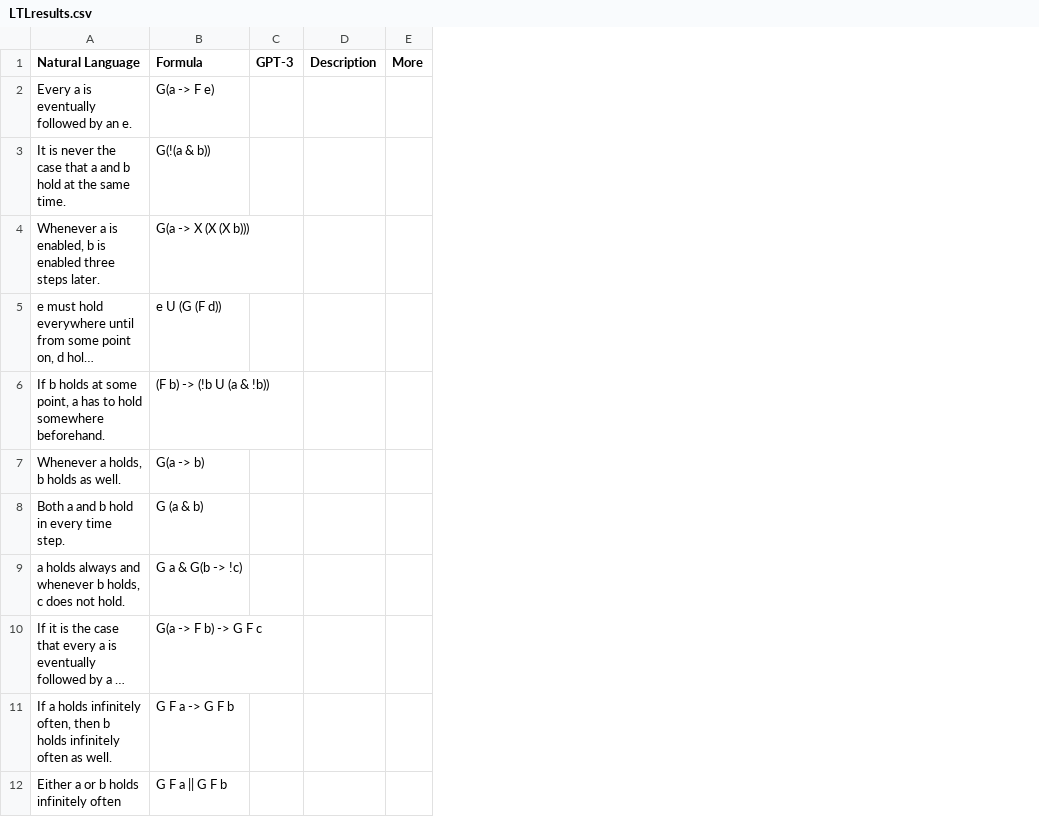
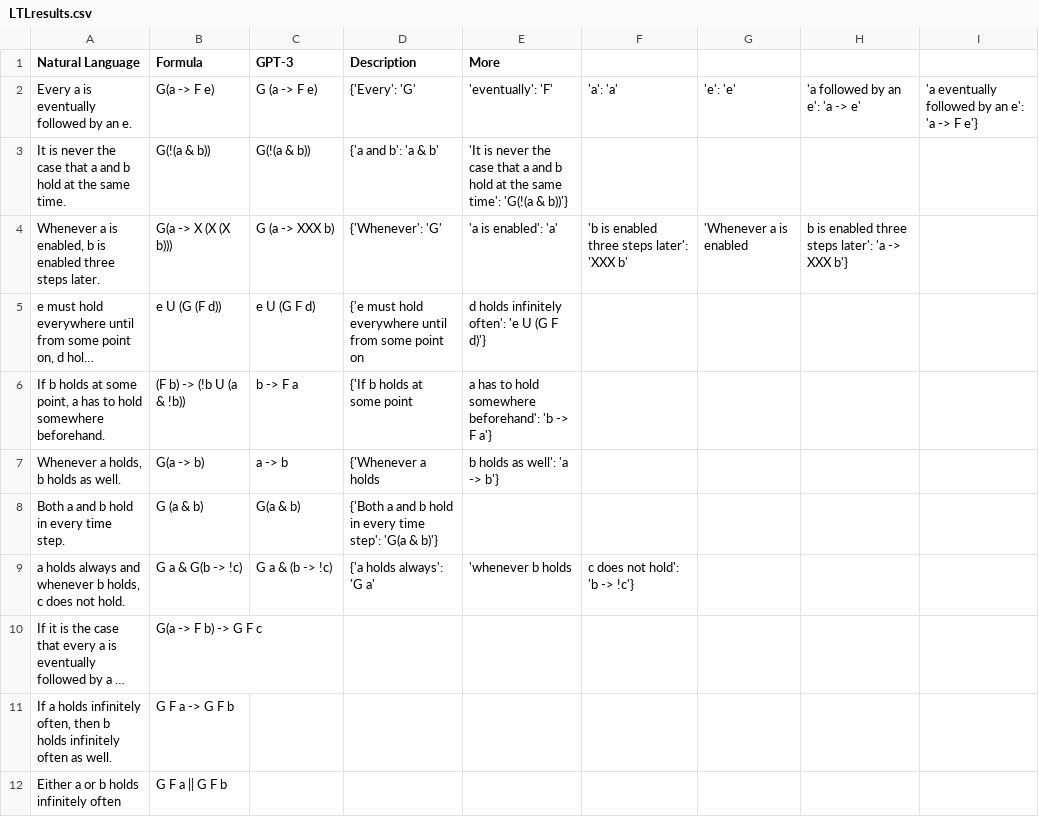
Before and after one commit to NSombekke/Logic-LLM, a CSV file: src/LTLresults.csv, drawn as a sheet; only a part is shown; long unchanged cells end in …; removed rows and columns are numbered as before the commit, all else as after; the diff names each change by its address in the sheet, - before the commit and + after, or states it on an @@ line.

Commit message:
Update LTLresults.csv

```diff
--- a/src/LTLresults.csv
+++ b/src/LTLresults.csv
-column C (GPT-3), empty
-column D (Description), empty
-column E (More), empty
+column C (GPT-3), rows 2-9: G (a -> F e) | G(!(a & b)) | G (a -> XXX b) | e U (G F d) | b -> F a | a -> b | G(a & b) | G a & (b -> !c)
+column D (Description), rows 2-9: {'Every': 'G' | {'a and b': 'a & b' | {'Whenever': 'G' | {'e must hold everywhere until from some point on | {'If b holds at some point | {'Whenever a holds | {'Both a and b hold in every time step': 'G(a & b)'} | {'a holds always': 'G a'
+column E (More), rows 2-9: 'eventually': 'F' | 'It is never the case that a and b hold at the same time': 'G(!(a & b))'} | 'a is enabled': 'a' | d holds infinitely often': 'e U (G F d)'} | a has to hold somewhere beforehand': 'b -> F a'} | b holds as well': 'a -> b'} |  | 'whenever b holds
+column F, rows 2-9: 'a': 'a' |  | 'b is enabled three steps later': 'XXX b' |  |  |  |  | c does not hold': 'b -> !c'}
+column G, rows 2-4: 'e': 'e' |  | 'Whenever a is enabled
+column H, rows 2-4: 'a followed by an e': 'a -> e' |  | b is enabled three steps later': 'a -> XXX b'}
+column I, row 2: 'a eventually followed by an e': 'a -> F e'}
```
